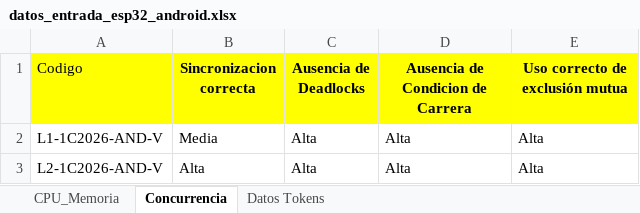
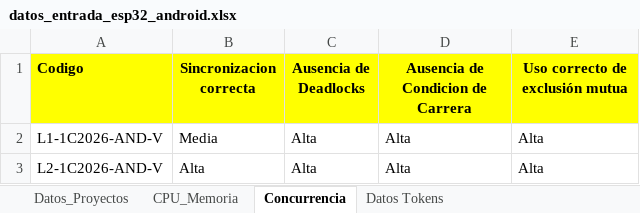
Before and after one commit to soa-pc-unlam/proyecto_code_ia, an Excel workbook: medidor de metricas/automatizacion_completa/datos_entrada/datos_entrada_esp32_android.xlsx, sheet Concurrencia, drawn as a sheet; values as stored, in another font and other column widths than the file's, no borders; the diff names each change by its address in the sheet, - before the commit and + after, or states it on an @@ line.

```diff
--- a/medidor de metricas/automatizacion_completa/datos_entrada/datos_entrada_esp32_android.xlsx (sheet Concurrencia)
+++ b/medidor de metricas/automatizacion_completa/datos_entrada/datos_entrada_esp32_android.xlsx (sheet Concurrencia)
+sheet tab: Datos_Proyectos
-A1 bold: off
+A1 bold: on
```
Also changed, not shown: sheet CPU_Memoria, medidor de metricas/automatizacion_completa/datos_entrada/datos_entrada_pc.xlsx, medidor de metricas/automatizacion_completa/metricas_resultados_esp32_android.xlsx, 13 other files.
